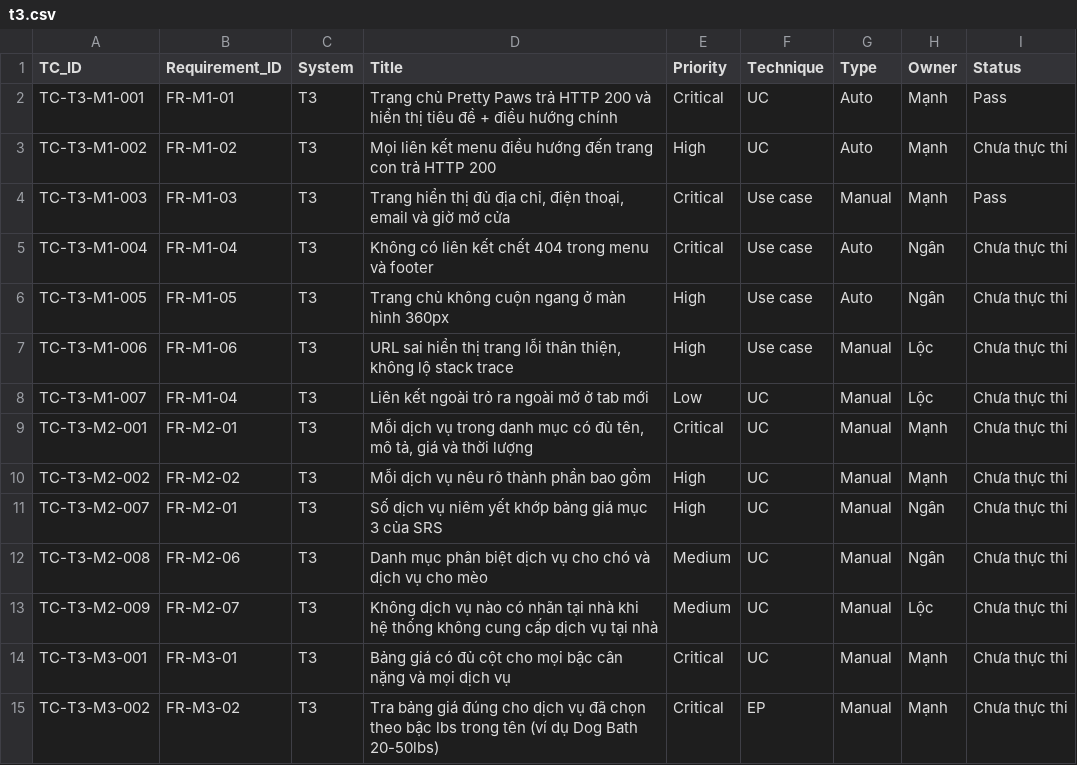
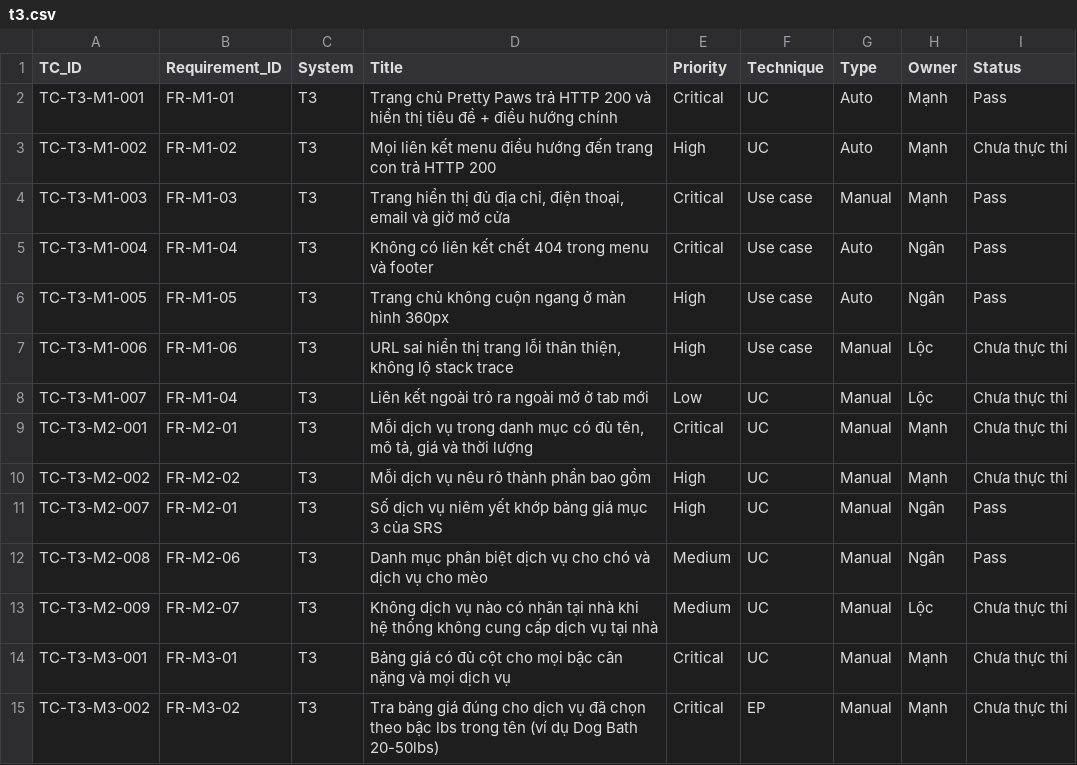
Before and after one commit to ManhTran-ai/Pet-Spa-KTPM, a CSV file: docs/testcases/t3.csv, drawn as a sheet; only a part is shown; the diff covers the shown part only.

```diff
--- a/docs/testcases/t3.csv
+++ b/docs/testcases/t3.csv
@@ -4,4 +4,4 @@ TC-T3-M1-002,FR-M1-02,T3,Mọi liên kết menu điều hướng đến trang co
 TC-T3-M1-003,FR-M1-03,T3,"Trang hiển thị đủ địa chỉ, điện thoại, email và giờ mở cửa",Critical,Use case,Manual,Mạnh,Pass
-TC-T3-M1-004,FR-M1-04,T3,Không có liên kết chết 404 trong menu và footer,Critical,Use case,Auto,Ngân,Chưa thực thi
-TC-T3-M1-005,FR-M1-05,T3,Trang chủ không cuộn ngang ở màn hình 360px,High,Use case,Auto,Ngân,Chưa thực thi
+TC-T3-M1-004,FR-M1-04,T3,Không có liên kết chết 404 trong menu và footer,Critical,Use case,Auto,Ngân,Pass
+TC-T3-M1-005,FR-M1-05,T3,Trang chủ không cuộn ngang ở màn hình 360px,High,Use case,Auto,Ngân,Pass
 TC-T3-M1-006,FR-M1-06,T3,"URL sai hiển thị trang lỗi thân thiện, không lộ stack trace",High,Use case,Manual,Lộc,Chưa thực thi
@@ -10,4 +10,4 @@ TC-T3-M2-001,FR-M2-01,T3,"Mỗi dịch vụ trong danh mục có đủ tên, mô
 TC-T3-M2-002,FR-M2-02,T3,Mỗi dịch vụ nêu rõ thành phần bao gồm,High,UC,Manual,Mạnh,Chưa thực thi
-TC-T3-M2-007,FR-M2-01,T3,Số dịch vụ niêm yết khớp bảng giá mục 3 của SRS,High,UC,Manual,Ngân,Chưa thực thi
-TC-T3-M2-008,FR-M2-06,T3,Danh mục phân biệt dịch vụ cho chó và dịch vụ cho mèo,Medium,UC,Manual,Ngân,Chưa thực thi
+TC-T3-M2-007,FR-M2-01,T3,Số dịch vụ niêm yết khớp bảng giá mục 3 của SRS,High,UC,Manual,Ngân,Pass
+TC-T3-M2-008,FR-M2-06,T3,Danh mục phân biệt dịch vụ cho chó và dịch vụ cho mèo,Medium,UC,Manual,Ngân,Pass
 TC-T3-M2-009,FR-M2-07,T3,Không dịch vụ nào có nhãn tại nhà khi hệ thống không cung cấp dịch vụ tại nhà,Medium,UC,Manual,Lộc,Chưa thực thi
```
Also changed, not shown: 32 edited cells elsewhere in this file, docs/testcases/nfr.csv, docs/testcases/t2.csv, 8 other files.
